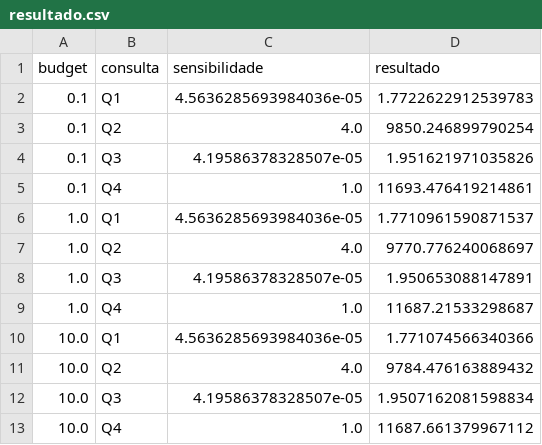
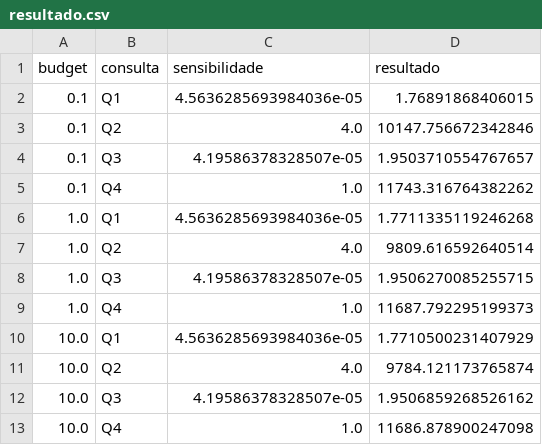
Before and after one commit to tibetteixeira/disciplina_privacidade_2019, a CSV file: dp_laplace/resultado.csv, drawn as a sheet.

Commit message:
Plotagem de laplace implementada

```diff
--- a/dp_laplace/resultado.csv
+++ b/dp_laplace/resultado.csv
@@ -1,13 +1,13 @@
 budget,consulta,sensibilidade,resultado
-0.1,Q1,4.5636285693984036e-05,1.7722622912539783
-0.1,Q2,4.0,9850.246899790254
-0.1,Q3,4.19586378328507e-05,1.951621971035826
-0.1,Q4,1.0,11693.476419214861
-1.0,Q1,4.5636285693984036e-05,1.7710961590871537
-1.0,Q2,4.0,9770.776240068697
-1.0,Q3,4.19586378328507e-05,1.950653088147891
-1.0,Q4,1.0,11687.21533298687
-10.0,Q1,4.5636285693984036e-05,1.771074566340366
-10.0,Q2,4.0,9784.476163889432
-10.0,Q3,4.19586378328507e-05,1.9507162081598834
-10.0,Q4,1.0,11687.661379967112
+0.1,Q1,4.5636285693984036e-05,1.76891868406015
+0.1,Q2,4.0,10147.756672342846
+0.1,Q3,4.19586378328507e-05,1.9503710554767657
+0.1,Q4,1.0,11743.316764382262
+1.0,Q1,4.5636285693984036e-05,1.7711335119246268
+1.0,Q2,4.0,9809.616592640514
+1.0,Q3,4.19586378328507e-05,1.9506270085255715
+1.0,Q4,1.0,11687.792295199373
+10.0,Q1,4.5636285693984036e-05,1.7710500231407929
+10.0,Q2,4.0,9784.121173765874
+10.0,Q3,4.19586378328507e-05,1.9506859268526162
+10.0,Q4,1.0,11686.878900247098
```
Also changed, not shown: 1 other file.
